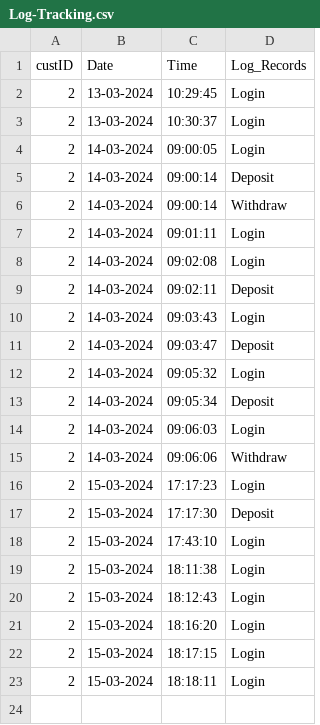
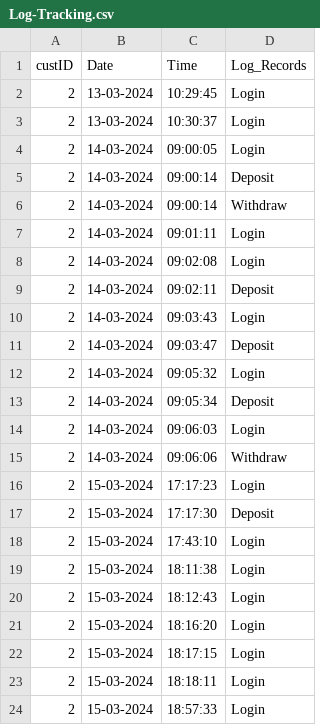
Before and after one commit to AFriedPotato28/CSC1109OOP, a CSV file: Log-Tracking.csv, drawn as a sheet; the diff names each change by its address in the sheet, - before the commit and + after, or states it on an @@ line.

```diff
--- a/Log-Tracking.csv
+++ b/Log-Tracking.csv
+row 24: 2 | 15-03-2024 | 18:57:33 | Login
```
Also changed, not shown: 2 other files.
